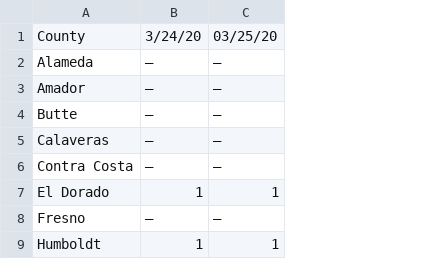
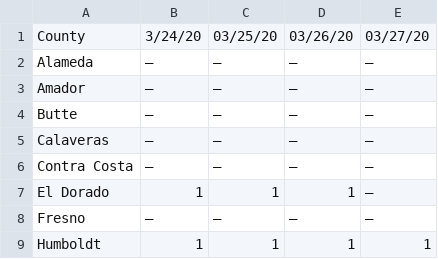
Before and after one commit to deculler/covid19, a CSV file: data/CA_county_Recoveries.csv, drawn as a sheet; only a part is shown; the diff names each change by its address in the sheet, - before the commit and + after, or states it on an @@ line.

```diff
--- a/data/CA_county_Recoveries.csv
+++ b/data/CA_county_Recoveries.csv
+column D, rows 1-9: 03/26/20 | – | – | – | – | – | 1 | – | 1
+column E, rows 1-9: 03/27/20 | – | – | – | – | – | – | – | 1
```
Also changed, not shown: data/CA_county_Cases.csv, data/CA_county_Deaths.csv, 3 other files.
